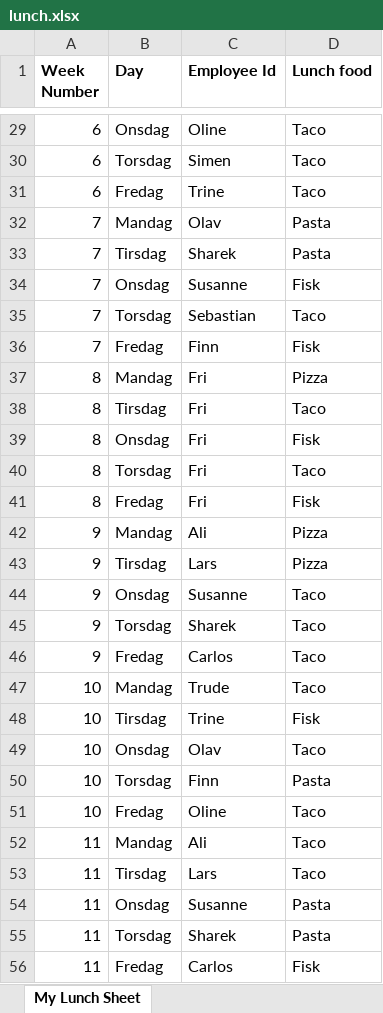
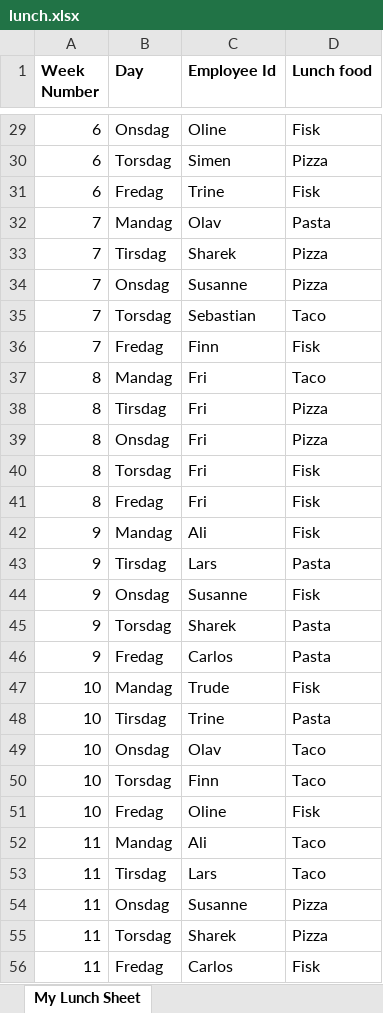
Before and after one commit to Fleischerboy/eksamen-gruppe-0012, an Excel workbook: oppgave_3/files/lunch.xlsx, sheet My Lunch Sheet, drawn as a sheet; only a part is shown, gaps mark what is left out; values as stored, in another font and other column widths than the file's, no borders; the diff covers the shown part only; the diff names each change by its address in the sheet, - before the commit and + after, or states it on an @@ line.

```diff
--- a/oppgave_3/files/lunch.xlsx (sheet My Lunch Sheet)
+++ b/oppgave_3/files/lunch.xlsx (sheet My Lunch Sheet)
-D29 (Lunch food): Taco
+D29 (Lunch food): Fisk
-D30 (Lunch food): Taco
+D30 (Lunch food): Pizza
-D31 (Lunch food): Taco
+D31 (Lunch food): Fisk
-D33 (Lunch food): Pasta
+D33 (Lunch food): Pizza
-D34 (Lunch food): Fisk
+D34 (Lunch food): Pizza
-D37 (Lunch food): Pizza
+D37 (Lunch food): Taco
-D38 (Lunch food): Taco
+D38 (Lunch food): Pizza
-D39 (Lunch food): Fisk
+D39 (Lunch food): Pizza
-D40 (Lunch food): Taco
+D40 (Lunch food): Fisk
-D42 (Lunch food): Pizza
+D42 (Lunch food): Fisk
-D43 (Lunch food): Pizza
+D43 (Lunch food): Pasta
-D44 (Lunch food): Taco
+D44 (Lunch food): Fisk
-D45:D46 (Lunch food): Taco
+D45:D46 (Lunch food): Pasta
-D47 (Lunch food): Taco
+D47 (Lunch food): Fisk
-D48 (Lunch food): Fisk
+D48 (Lunch food): Pasta
-D50 (Lunch food): Pasta
+D50 (Lunch food): Taco
-D51 (Lunch food): Taco
+D51 (Lunch food): Fisk
-D54:D55 (Lunch food): Pasta
+D54:D55 (Lunch food): Pizza
```
Also changed, not shown: 169 edited cells elsewhere in this sheet, 3 other files.
